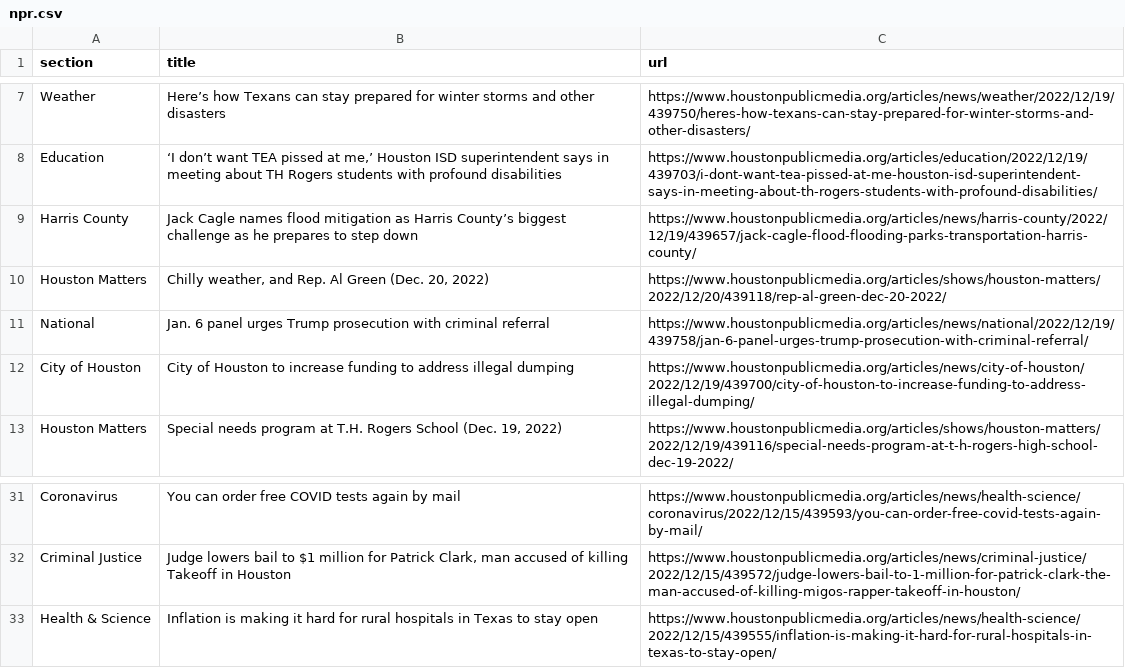
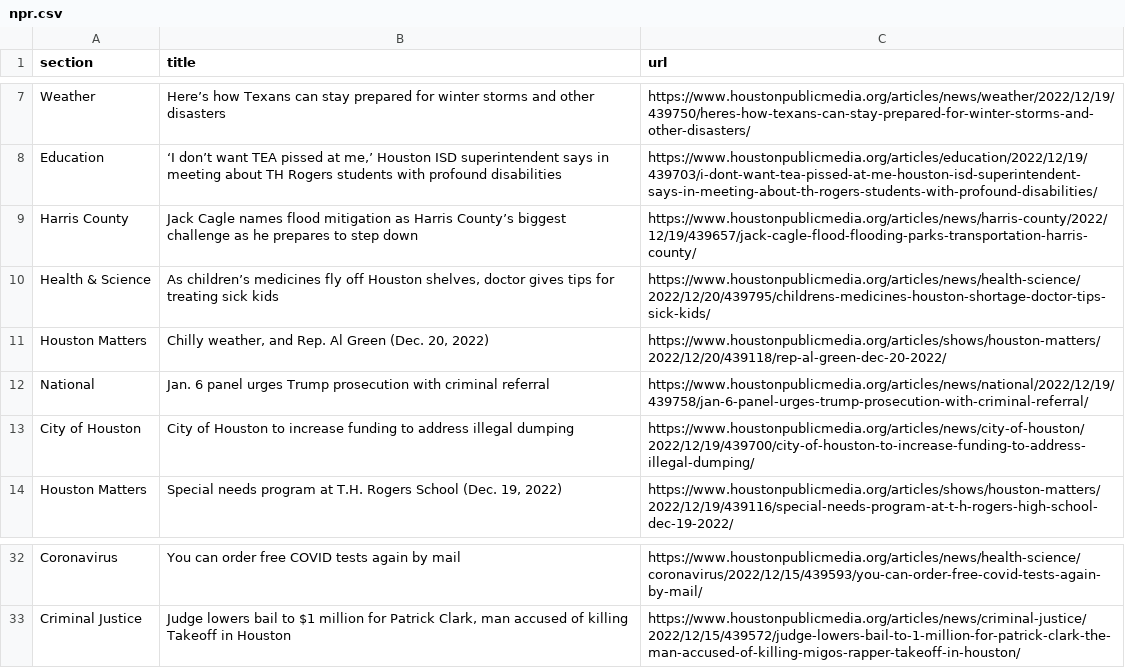
Before and after one commit to areenaarora/autoscrapper, a CSV file: npr.csv, drawn as a sheet; only a part is shown, gaps mark what is left out.

```diff
--- a/npr.csv
+++ b/npr.csv
@@ -9,2 +9,3 @@ Education,"‘I don’t want TEA pissed at me,’ Houston ISD superintendent say
 Harris County,Jack Cagle names flood mitigation as Harris County’s biggest challenge as he prepares to step down,https://www.houstonpublicmedia.org/articles/news/harris-county/2022/12/19/439657/jack-cagle-flood-flooding-parks-transportation-harris-county/
+Health & Science,"As children’s medicines fly off Houston shelves, doctor gives tips for treating sick kids",https://www.houstonpublicmedia.org/articles/news/health-science/2022/12/20/439795/childrens-medicines-houston-shortage-doctor-tips-sick-kids/
 Houston Matters,"Chilly weather, and Rep. Al Green (Dec. 20, 2022)",https://www.houstonpublicmedia.org/articles/shows/houston-matters/2022/12/20/439118/rep-al-green-dec-20-2022/
@@ -32,2 +33 @@ Coronavirus,You can order free COVID tests again by mail,https://www.houstonpubl
 Criminal Justice,"Judge lowers bail to $1 million for Patrick Clark, man accused of killing Takeoff in Houston",https://www.houstonpublicmedia.org/articles/news/criminal-justice/2022/12/15/439572/judge-lowers-bail-to-1-million-for-patrick-clark-the-man-accused-of-killing-migos-rapper-takeoff-in-houston/
-Health & Science,Inflation is making it hard for rural hospitals in Texas to stay open,https://www.houstonpublicmedia.org/articles/news/health-science/2022/12/15/439555/inflation-is-making-it-hard-for-rural-hospitals-in-texas-to-stay-open/
```
